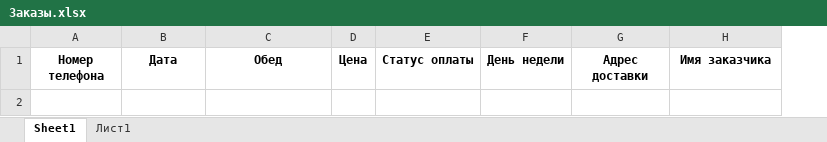
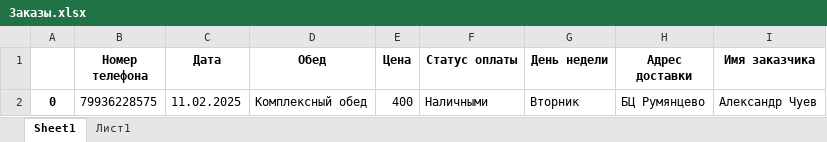
Before and after one commit to Sukhoi-Triplexx/Dir-bot, an Excel workbook: Заказы.xlsx, sheet Sheet1, drawn as a sheet; values as stored, in another font and other column widths than the file's, no borders; the diff names each change by its address in the sheet, - before the commit and + after, or states it on an @@ line.

```diff
--- a/Заказы.xlsx (sheet Sheet1)
+++ b/Заказы.xlsx (sheet Sheet1)
+column A, empty
+row 2: 0 | 79936228575 | 11.02.2025 | Комплексный обед | 400 | Наличными | Вторник | БЦ Румянцево | Александр Чуев
```
Also changed, not shown: 2 other files.
